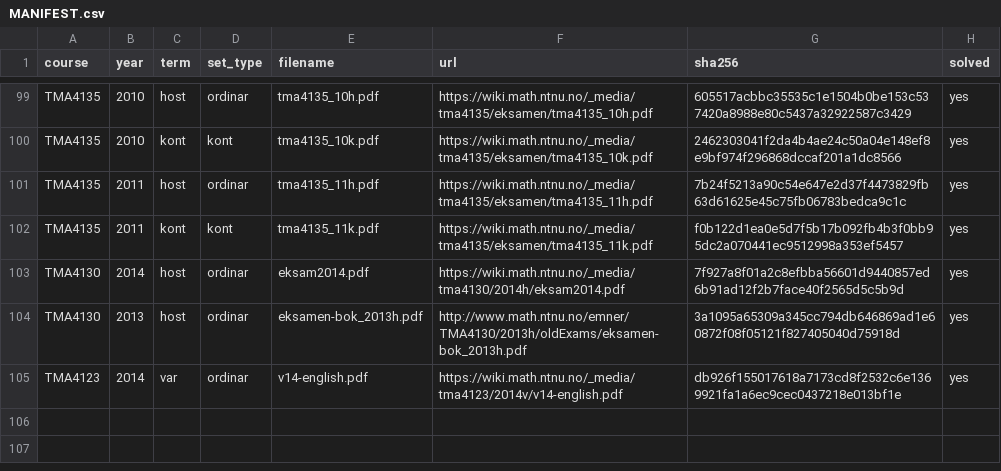
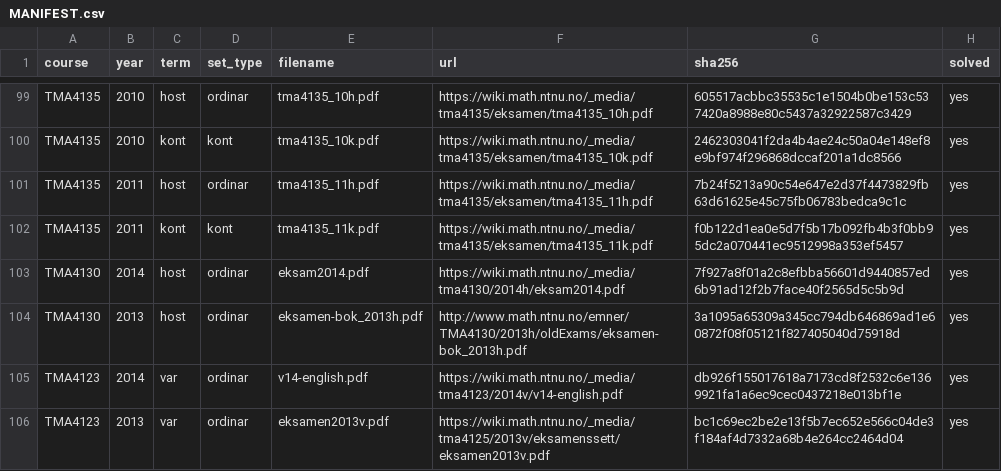
Before and after one commit to Torgersrud/eksamensrelevant4C, a CSV file: sources/MANIFEST.csv, drawn as a sheet; only a part is shown, gaps mark what is left out.

Commit message:
4N 2013 var (eksamen2013v, TMA4123, bokmåls-eksamen 23.05.2013, delt 4M/4N-sett): O1 (Fouriertransform av e^{-a|x|} via definisjonen med leddvis integralrekne og jamning/oddomskappe i inversintegralet, gir integral (pi/2a)e^{-a|x|}, Uke 41; Kjeldevarsel for trykt f(x)=e^{a|x|} utan minusteikn i fyrste linje av b) — utrekninga gjeld -a|x|), O2 (kompleks Fourier-rekkje for 2pi-periodisk f=0 på [-pi,0] og pi-x på (0,pi], delvis integrasjon gir c_n=1/(2pi n^2)(-i pi n-e^{-i pi n}+1) og c_0=pi/4, Uke 40; Kjeldevarsel for nedre grense trykt som bokstaven o i tre integral), O3 (varmelikning u_t=u_xx på [0,L] med separasjon F''-kF=0 gjennom tre k-tilfelle, egenerver (n pi/L)^2, superposisjon med B_13=-3 punktløysing og B_n=20/(n pi)(1-(-1)^n)-rekkje, Uke 44; Kjeldevarsel for dobbelt 'er' i b)(i) og trykt tilfredstiller), O4 (Lagrange p2=(x^2-6x+10)/10 for 1/(1+x^2) i noder 0/1/2 + integrallikning y=1+int dt/(1+t^2) med y(5)~8/3~2.66667 mot eksakt 1+arctan(5)~2.37340 og |e|=0.29327, Uke 45) + losningar; O5 Heun-systemmetode (numerisk ODE-løysar som hovudtema), O6 Laplace-transform som hovudtema (merkt 'Kun for TMA4125/4N' men utelaten etter Laplace-precedent) og O7 MATLAB/4M utelaten; trykkfeil i LF bevarte ordrett: dobbelt-er, tilfredstiller, o-grenser, Mai-2012-dato på tittelbladet (nemnd i Kjeldevarsel i O1-losninga); alle LF-tal kontrollreknade med sympy utan avvik (c_n-formelen identisk, c_0=pi/4, p2-nodane, 8/3, arctan(5), 0.29327, B_n-leddet); ingen dupar mot korpuset (ingen par > 0.5)

```diff
--- a/sources/MANIFEST.csv
+++ b/sources/MANIFEST.csv
@@ -105 +105,2 @@ TMA4130,2013,host,ordinar,eksamen-bok_2013h.pdf,http://www.math.ntnu.no/emner/TM
 TMA4123,2014,var,ordinar,v14-english.pdf,https://wiki.math.ntnu.no/_media/tma4123/2014v/v14-english.pdf,db926f155017618a7173cd8f2532c6e1369921fa1a6ec9cec0437218e013bf1e,yes
+TMA4123,2013,var,ordinar,eksamen2013v.pdf,https://wiki.math.ntnu.no/_media/tma4125/2013v/eksamenssett/eksamen2013v.pdf,bc1c69ec2be2e13f5b7ec652e566c04de3f184af4d7332a68b4e264cc2464d04,yes
```
Also changed, not shown: 13 other files.
